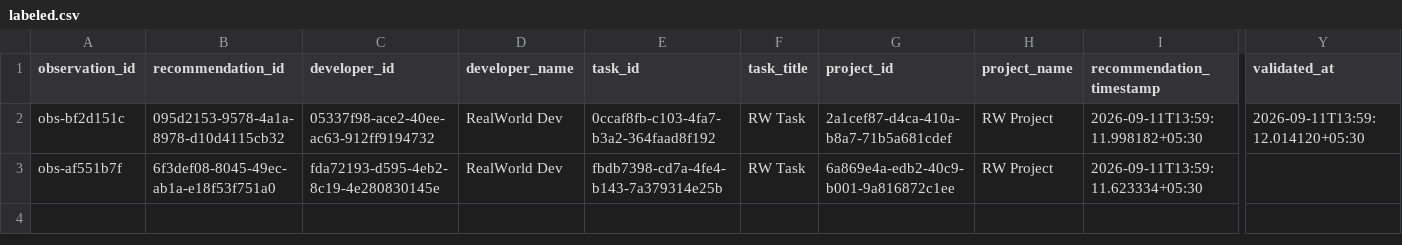
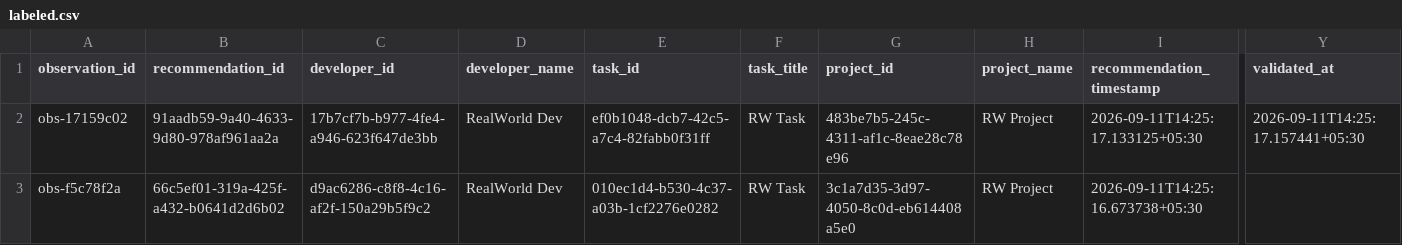
Before and after one commit to Deepbhalsod/devalign-ai, a CSV file: research/dataset/realworld/labeled.csv, drawn as a sheet; only a part is shown, gaps mark what is left out; the diff names each change by its address in the sheet, - before the commit and + after, or states it on an @@ line.

Commit message:
Milestone 31 — Task Detail, Assignment, Completion Ownership & Developer Workspace Fix

```diff
--- a/research/dataset/realworld/labeled.csv
+++ b/research/dataset/realworld/labeled.csv
-A2 (observation_id): obs-bf2d151c
+A2 (observation_id): obs-17159c02
-B2 (recommendation_id): 095d2153-9578-4a1a-8978-d10d4115cb32
+B2 (recommendation_id): 91aadb59-9a40-4633-9d80-978af961aa2a
-C2 (developer_id): 05337f98-ace2-40ee-ac63-912ff9194732
+C2 (developer_id): 17b7cf7b-b977-4fe4-a946-623f647de3bb
-E2 (task_id): 0ccaf8fb-c103-4fa7-b3a2-364faad8f192
+E2 (task_id): ef0b1048-dcb7-42c5-a7c4-82fabb0f31ff
-G2 (project_id): 2a1cef87-d4ca-410a-b8a7-71b5a681cdef
+G2 (project_id): 483be7b5-245c-4311-af1c-8eae28c78e96
-I2 (recommendation_timestamp): 2026-09-11T13:59:11.998182+05:30
+I2 (recommendation_timestamp): 2026-09-11T14:25:17.133125+05:30
-Y2 (validated_at): 2026-09-11T13:59:12.014120+05:30
+Y2 (validated_at): 2026-09-11T14:25:17.157441+05:30
-A3 (observation_id): obs-af551b7f
+A3 (observation_id): obs-f5c78f2a
-B3 (recommendation_id): 6f3def08-8045-49ec-ab1a-e18f53f751a0
+B3 (recommendation_id): 66c5ef01-319a-425f-a432-b0641d2d6b02
-C3 (developer_id): fda72193-d595-4eb2-8c19-4e280830145e
+C3 (developer_id): d9ac6286-c8f8-4c16-af2f-150a29b5f9c2
-E3 (task_id): fbdb7398-cd7a-4fe4-b143-7a379314e25b
+E3 (task_id): 010ec1d4-b530-4c37-a03b-1cf2276e0282
-G3 (project_id): 6a869e4a-edb2-40c9-b001-9a816872c1ee
+G3 (project_id): 3c1a7d35-3d97-4050-8c0d-eb614408a5e0
-I3 (recommendation_timestamp): 2026-09-11T13:59:11.623334+05:30
+I3 (recommendation_timestamp): 2026-09-11T14:25:16.673738+05:30
```
Also changed, not shown: research/dataset/realworld/observations.csv, research/dataset/realworld/validated.csv, 8 other files.
